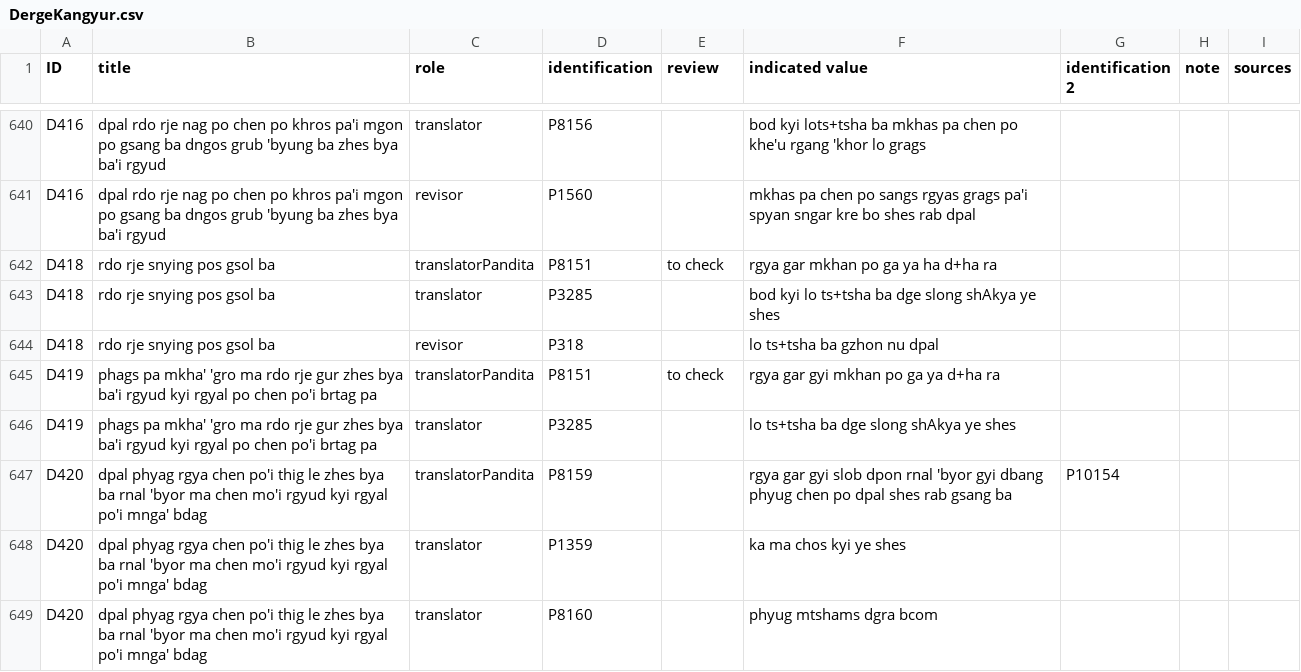
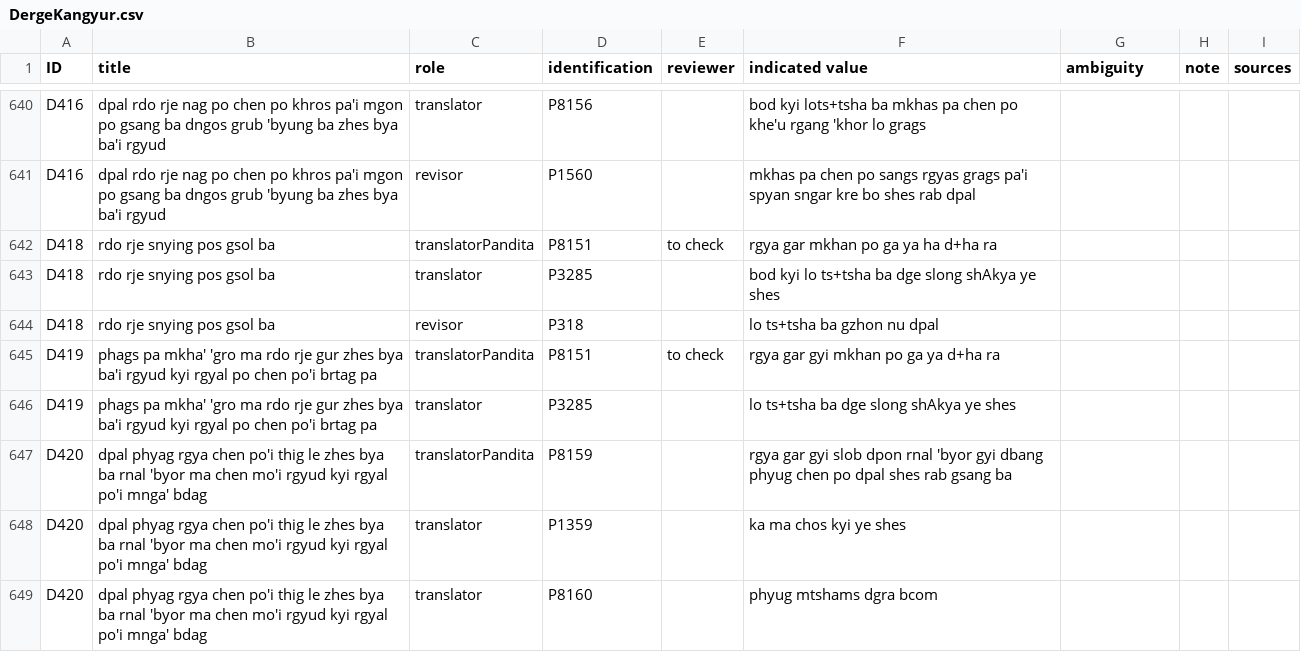
Before and after one commit to eroux/IATTC, a CSV file: csv/DergeKangyur.csv, drawn as a sheet; only a part is shown, gaps mark what is left out; the diff covers the shown part only.

```diff
--- a/csv/DergeKangyur.csv
+++ b/csv/DergeKangyur.csv
@@ -1 +1 @@
-ID,title,role,identification,review,indicated value,identification 2,note,sources
+ID,title,role,identification,reviewer,indicated value,ambiguity,note,sources
@@ -664,3 +664,3 @@ D419,phags pa mkha' 'gro ma rdo rje gur zhes bya ba'i rgyud kyi rgyal po chen po
 D419,phags pa mkha' 'gro ma rdo rje gur zhes bya ba'i rgyud kyi rgyal po chen po'i brtag pa,translator,P3285,,lo ts+tsha ba dge slong shAkya ye shes,,,
-D420,dpal phyag rgya chen po'i thig le zhes bya ba rnal 'byor ma chen mo'i rgyud kyi rgyal po'i mnga' bdag,translatorPandita,P8159,,rgya gar gyi slob dpon rnal 'byor gyi dbang phyug chen po dpal shes rab gsang ba,P10154,,
+D420,dpal phyag rgya chen po'i thig le zhes bya ba rnal 'byor ma chen mo'i rgyud kyi rgyal po'i mnga' bdag,translatorPandita,P8159,,rgya gar gyi slob dpon rnal 'byor gyi dbang phyug chen po dpal shes rab gsang ba,,,
 D420,dpal phyag rgya chen po'i thig le zhes bya ba rnal 'byor ma chen mo'i rgyud kyi rgyal po'i mnga' bdag,translator,P1359,,ka ma chos kyi ye shes,,,
```
Also changed, not shown: 10 edited cells elsewhere in this file, csv/Persons-Ind.csv, csv/Persons-Tib.csv, 1 other file.
